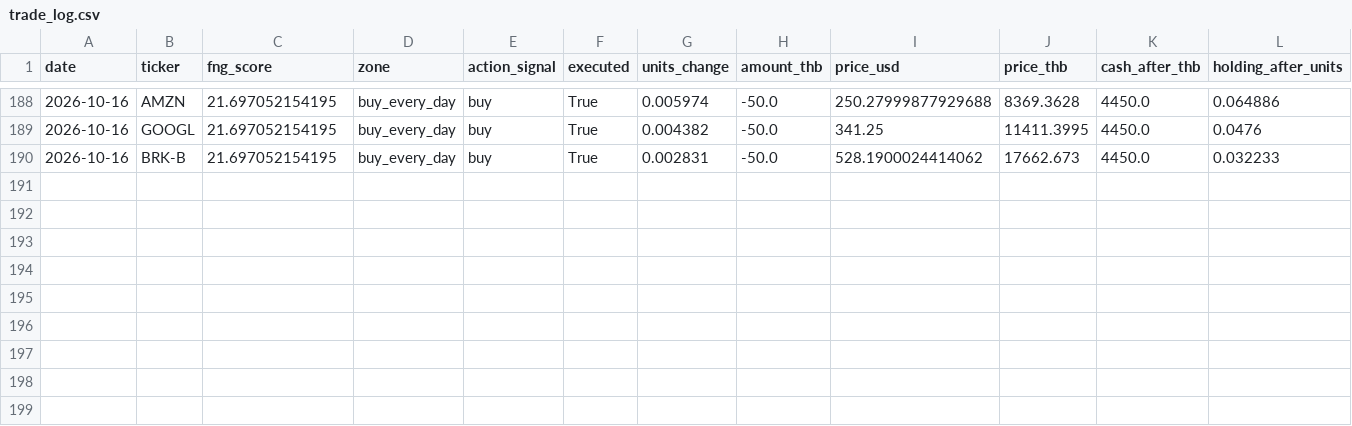
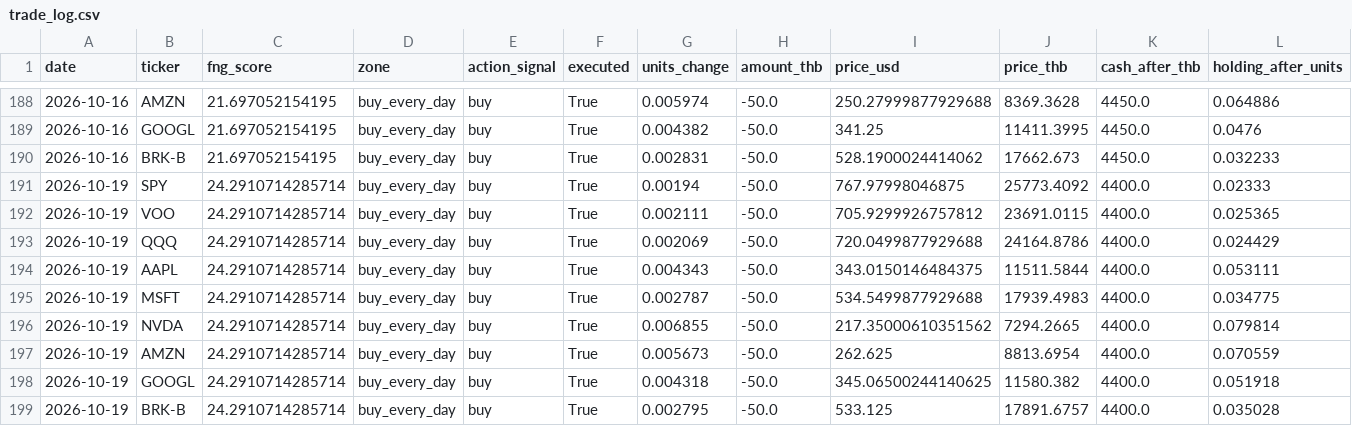
Before and after one commit to BeeBuso/Fear-Greed, a CSV file: data/trade_log.csv, drawn as a sheet; only a part is shown, gaps mark what is left out; rows hold the shown columns only; the diff names each change by its address in the sheet, - before the commit and + after, or states it on an @@ line.

```diff
--- a/data/trade_log.csv
+++ b/data/trade_log.csv
+row 191: 2026-10-19 | SPY | 24.2910714285714 | buy_every_day | buy | True | 0.00194 | -50.0 | 767.97998046875 | 25773.4092 | 4400.0 | 0.02333
+row 192: 2026-10-19 | VOO | 24.2910714285714 | buy_every_day | buy | True | 0.002111 | -50.0 | 705.9299926757812 | 23691.0115 | 4400.0 | 0.025365
+row 193: 2026-10-19 | QQQ | 24.2910714285714 | buy_every_day | buy | True | 0.002069 | -50.0 | 720.0499877929688 | 24164.8786 | 4400.0 | 0.024429
+row 194: 2026-10-19 | AAPL | 24.2910714285714 | buy_every_day | buy | True | 0.004343 | -50.0 | 343.0150146484375 | 11511.5844 | 4400.0 | 0.053111
+row 195: 2026-10-19 | MSFT | 24.2910714285714 | buy_every_day | buy | True | 0.002787 | -50.0 | 534.5499877929688 | 17939.4983 | 4400.0 | 0.034775
+row 196: 2026-10-19 | NVDA | 24.2910714285714 | buy_every_day | buy | True | 0.006855 | -50.0 | 217.35000610351562 | 7294.2665 | 4400.0 | 0.079814
+row 197: 2026-10-19 | AMZN | 24.2910714285714 | buy_every_day | buy | True | 0.005673 | -50.0 | 262.625 | 8813.6954 | 4400.0 | 0.070559
+row 198: 2026-10-19 | GOOGL | 24.2910714285714 | buy_every_day | buy | True | 0.004318 | -50.0 | 345.06500244140625 | 11580.382 | 4400.0 | 0.051918
+row 199: 2026-10-19 | BRK-B | 24.2910714285714 | buy_every_day | buy | True | 0.002795 | -50.0 | 533.125 | 17891.6757 | 4400.0 | 0.035028
```
Also changed, not shown: data/portfolio_history.csv, 1 other file.
